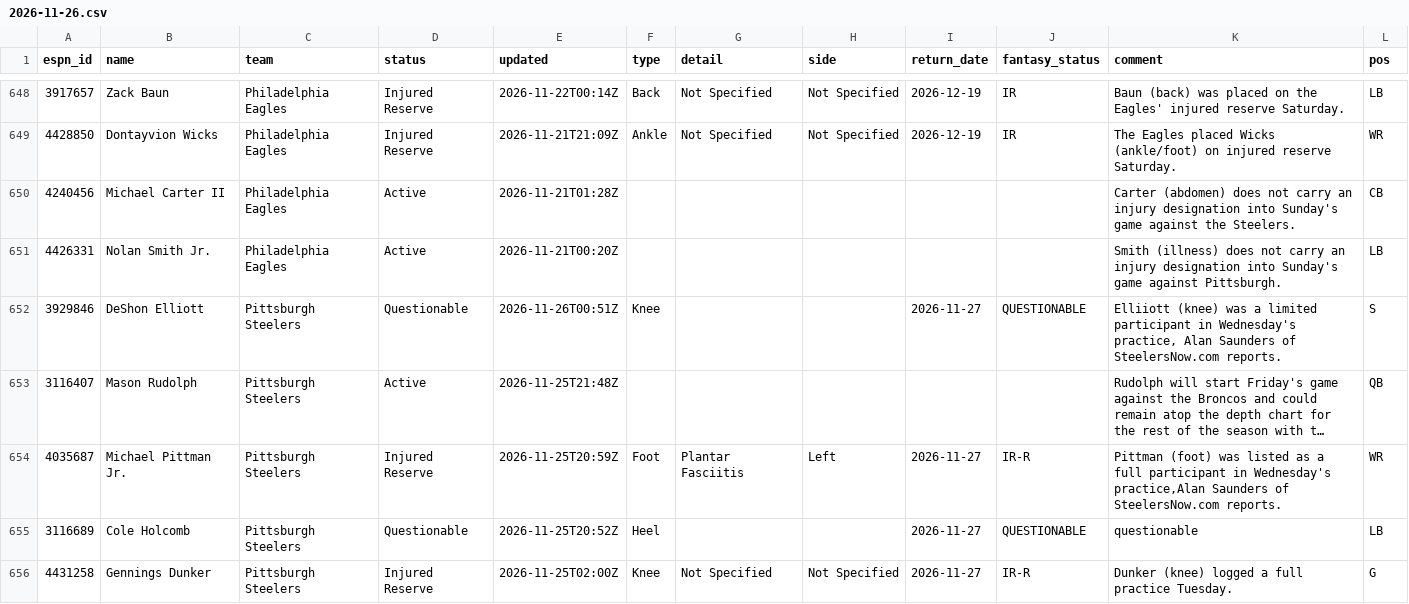
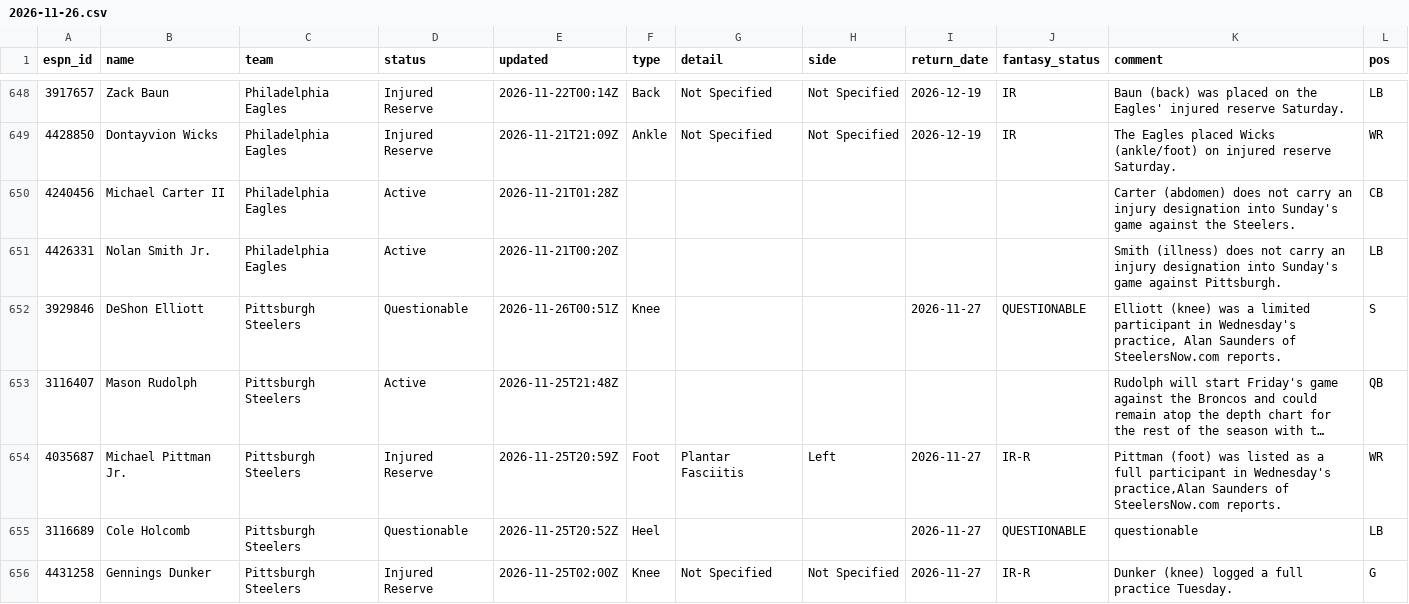
Before and after one commit to ChefJulio/nfl-edge, a CSV file: data/espn_injuries/2026-11-26.csv, drawn as a sheet; only a part is shown, gaps mark what is left out; long unchanged cells end in …; the diff covers the shown part only; the diff names each change by its address in the sheet, - before the commit and + after, or states it on an @@ line.

```diff
--- a/data/espn_injuries/2026-11-26.csv
+++ b/data/espn_injuries/2026-11-26.csv
-K652 (comment): Elliiott (knee) was…
+K652 (comment): Elliott (knee) was…
```
Also changed, not shown: 7 added rows, 7 removed rows and 22 edited cells elsewhere in this file, 3 other files.
